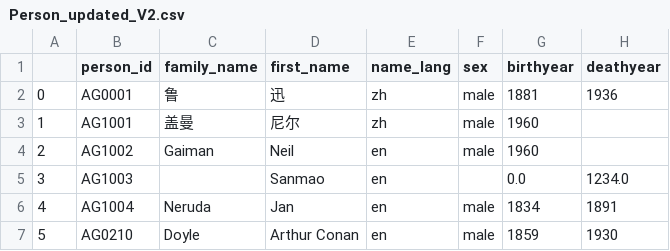
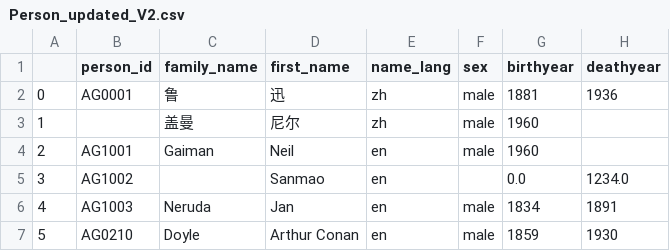
Before and after one commit to readchina/ReadActor, a CSV file: CSV/Person_updated_V2.csv, drawn as a sheet; only a part is shown; the diff names each change by its address in the sheet, - before the commit and + after, or states it on an @@ line.

```diff
--- a/CSV/Person_updated_V2.csv
+++ b/CSV/Person_updated_V2.csv
-B3 (person_id): AG1001
+B3 (person_id): (empty)
-B4 (person_id): AG1002
+B4 (person_id): AG1001
-B5 (person_id): AG1003
+B5 (person_id): AG1002
-B6 (person_id): AG1004
+B6 (person_id): AG1003
```
Also changed, not shown: 1 other file.
